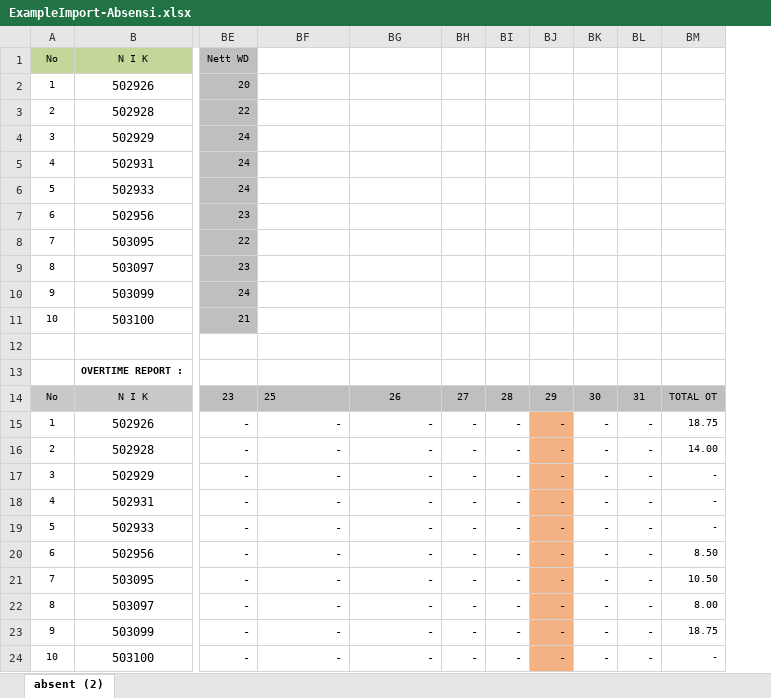
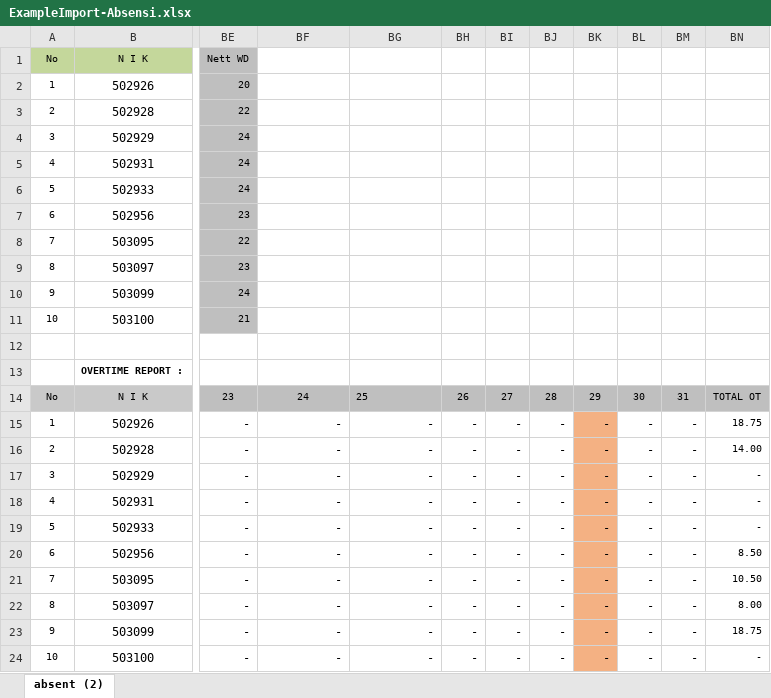
Before and after one commit to IvanSukhito/gajikaryawan_PTSWI, an Excel workbook: public/import/ExampleImport-Absensi.xlsx, sheet absent (2), drawn as a sheet; only a part is shown, gaps mark what is left out; values as stored, in another font and other column widths than the file's, no borders; the diff names each change by its address in the sheet, - before the commit and + after, or states it on an @@ line.

```diff
--- a/public/import/ExampleImport-Absensi.xlsx (sheet absent (2))
+++ b/public/import/ExampleImport-Absensi.xlsx (sheet absent (2))
+column BM, rows 14-24: 31 | - | - | - | - | - | - | - | - | - | -
-BF14: 25
+BF14: 24
-BF14 alignment: left
+BF14 alignment: center
-BG14: 26
+BG14: 25
-BG14 alignment: center
+BG14 alignment: left
-BH14: 27
+BH14: 26
-BI14: 28
+BI14: 27
-BJ14: 29
+BJ14: 28
-BK14: 30
+BK14: 29
-BL14: 31
+BL14: 30
-BJ15:BJ24 fill: #F4B183
+BJ15:BJ24 fill: none
-BK15:BK24 fill: none
+BK15:BK24 fill: #F4B183
```
Also changed, not shown: formulas that keep their value, 20 other files.
